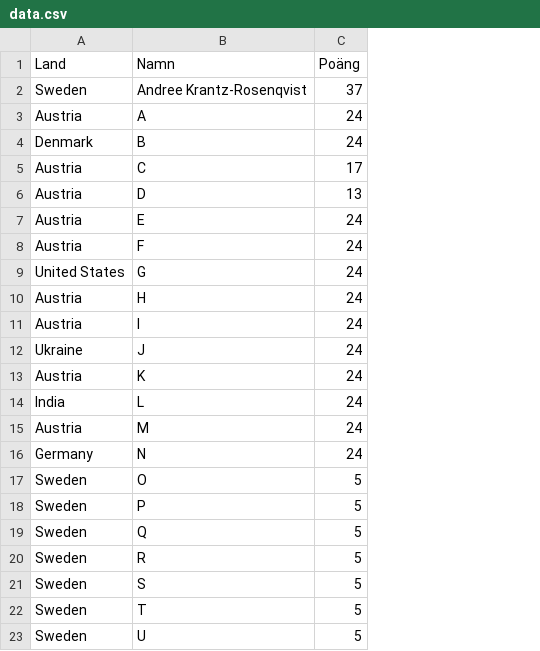
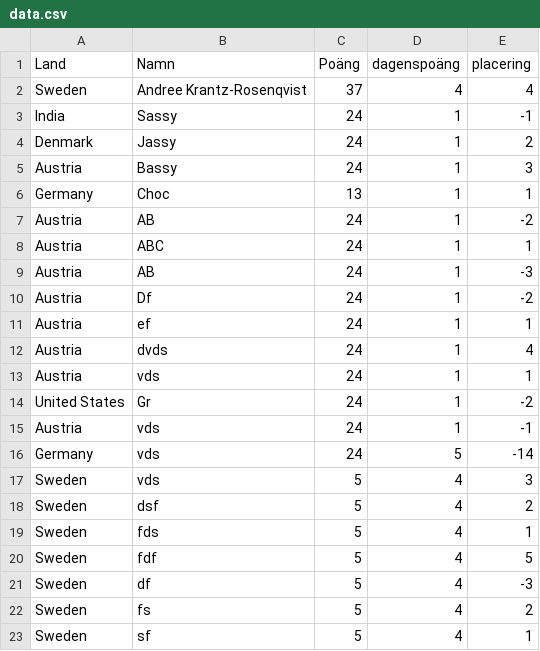
Before and after one commit to XapaQQ/VM-2026-Bosch, a CSV file: data.csv, drawn as a sheet; removed rows and columns are numbered as before the commit, all else as after; the diff names each change by its address in the sheet, - before the commit and + after, or states it on an @@ line.

Commit message:
Add files via upload

```diff
--- a/data.csv
+++ b/data.csv
+column D (dagenspoäng), row 2: 4; rows 7-13: all 1; rows 15-23: 1 | 5 | 4 | 4 | 4 | 4 | 4 | 4 | 4
+column E (placering), row 2: 4; rows 7-13: -2 | 1 | -3 | -2 | 1 | 4 | 1; rows 15-23: -1 | -14 | 3 | 2 | 1 | 5 | -3 | 2 | 1
+row 3: India | Sassy | 24 | 1 | -1
+row 4: Denmark | Jassy | 24 | 1 | 2
+row 5: Austria | Bassy | 24 | 1 | 3
+row 6: Germany | Choc | 13 | 1 | 1
-B7 (Namn): A
+B7 (Namn): AB
-row 4: Denmark | B | 24
-B8 (Namn): C
+B8 (Namn): ABC
-C8 (Poäng): 17
+C8 (Poäng): 24
-row 6: Austria | D | 13
-B9 (Namn): E
+B9 (Namn): AB
-B10 (Namn): F
+B10 (Namn): Df
-row 9: United States | G | 24
-B11 (Namn): H
+B11 (Namn): ef
-B12 (Namn): I
+B12 (Namn): dvds
-row 12: Ukraine | J | 24
-B13 (Namn): K
+B13 (Namn): vds
-row 14: India | L | 24
+row 14: United States | Gr | 24 | 1 | -2
-B15 (Namn): M
+B15 (Namn): vds
-B16 (Namn): N
+B16 (Namn): vds
-B17 (Namn): O
+B17 (Namn): vds
-B18 (Namn): P
+B18 (Namn): dsf
-B19 (Namn): Q
+B19 (Namn): fds
-B20 (Namn): R
+B20 (Namn): fdf
-B21 (Namn): S
+B21 (Namn): df
-B22 (Namn): T
+B22 (Namn): fs
-B23 (Namn): U
+B23 (Namn): sf
```
